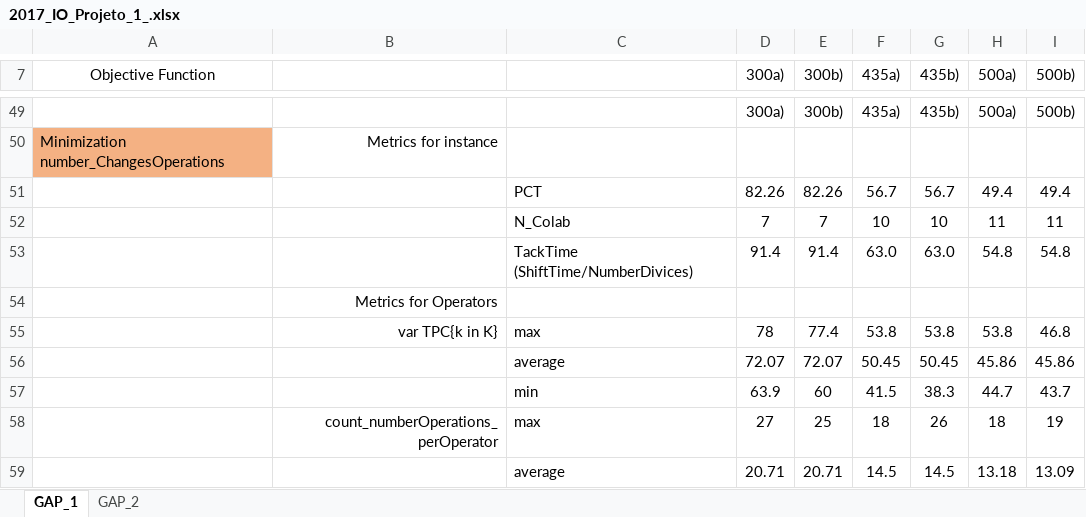
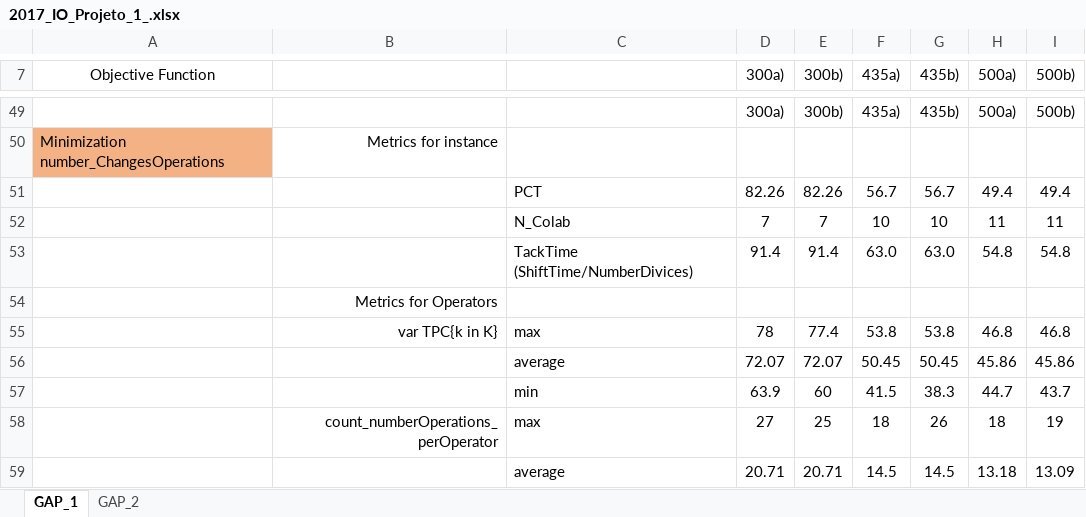
Before and after one commit to csrapr/MIETI, an Excel workbook: 2_Ano/Investigação Operacional/Projeto/2017_IO_Projeto_1_.xlsx, sheet GAP_1, drawn as a sheet; only a part is shown, gaps mark what is left out; values as stored, in another font and other column widths than the file's, no borders; the diff names each change by its address in the sheet, - before the commit and + after, or states it on an @@ line.

```diff
--- a/2_Ano/Investigação Operacional/Projeto/2017_IO_Projeto_1_.xlsx (sheet GAP_1)
+++ b/2_Ano/Investigação Operacional/Projeto/2017_IO_Projeto_1_.xlsx (sheet GAP_1)
-H55 (500a)): 53.8
+H55 (500a)): 46.8
```
Also changed, not shown: 1 other file.
